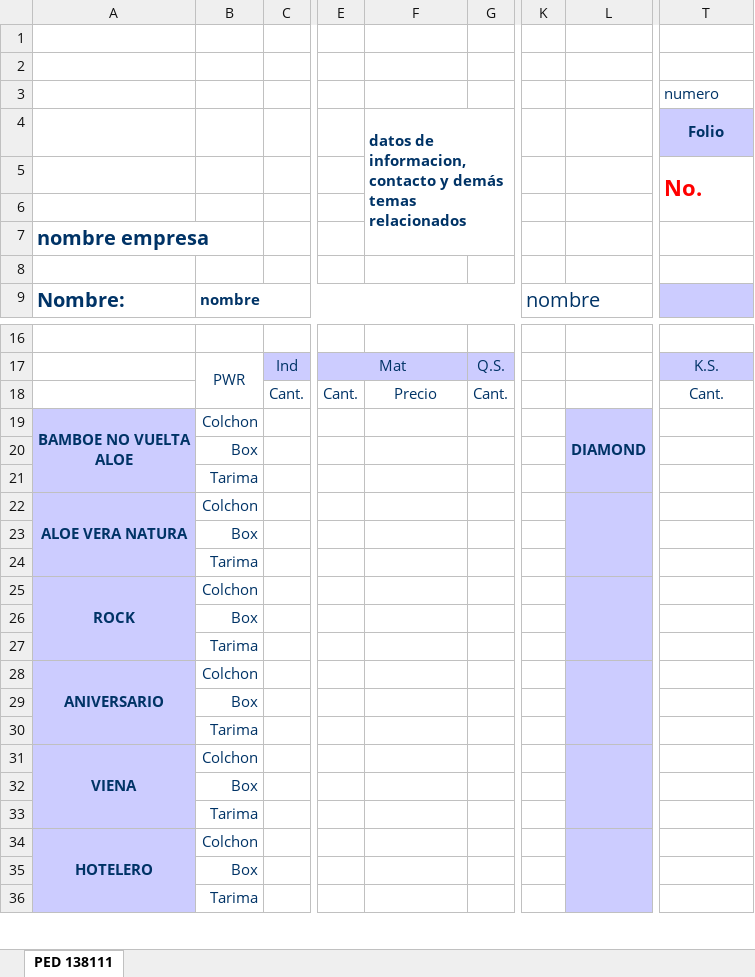
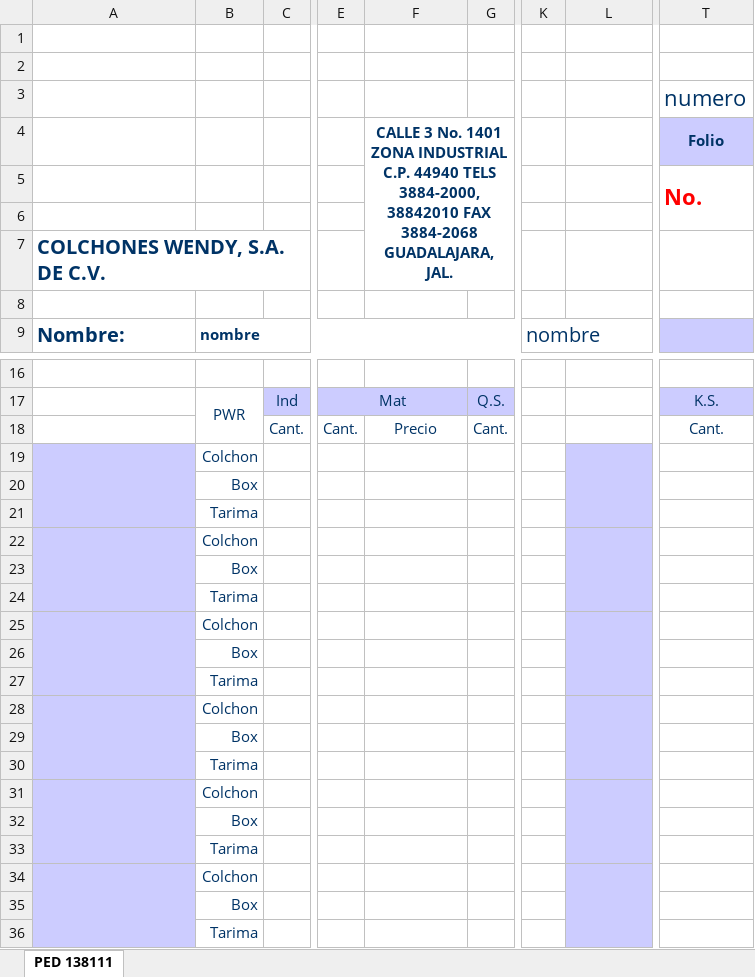
Before and after one commit to aswertyn/pedidos-ruta, an Excel workbook: server/excel/formato_pedido.xlsx, sheet PED 138111, drawn as a sheet; only a part is shown, gaps mark what is left out; values as stored, in another font and other column widths than the file's, no borders; charts and pictures not drawn; ↵ is a line break in a cell; the diff names each change by its address in the sheet, - before the commit and + after, or states it on an @@ line.

Commit message:
Integración Web Service de clientes y productos, actualización y captura en Excel

```diff
--- a/server/excel/formato_pedido.xlsx (sheet PED 138111)
+++ b/server/excel/formato_pedido.xlsx (sheet PED 138111)
@@ T3 text size: larger @@
-F4: datos de informacion, contacto y demás temas relacionados
+F4: CALLE 3 No. 1401 ZONA INDUSTRIAL ↵ C.P. 44940 TELS 3884-2000, ↵ 38842010 FAX 3884-2068 ↵ GUADALAJARA, JAL.
-F4 alignment: left
+F4 alignment: center
-A7: nombre empresa
+A7: COLCHONES WENDY, S.A. DE C.V.
-A7:B7 merged
-A19: BAMBOE NO VUELTA ↵ ALOE
+A19: (empty)
-L19: DIAMOND
+L19: (empty)
-A22: ALOE VERA NATURA
+A22: (empty)
-A25: ROCK
+A25: (empty)
-A28: ANIVERSARIO
+A28: (empty)
-A31: VIENA
+A31: (empty)
-A34: HOTELERO
+A34: (empty)
```
Also changed, not shown: charts or pictures, 20 other files.
